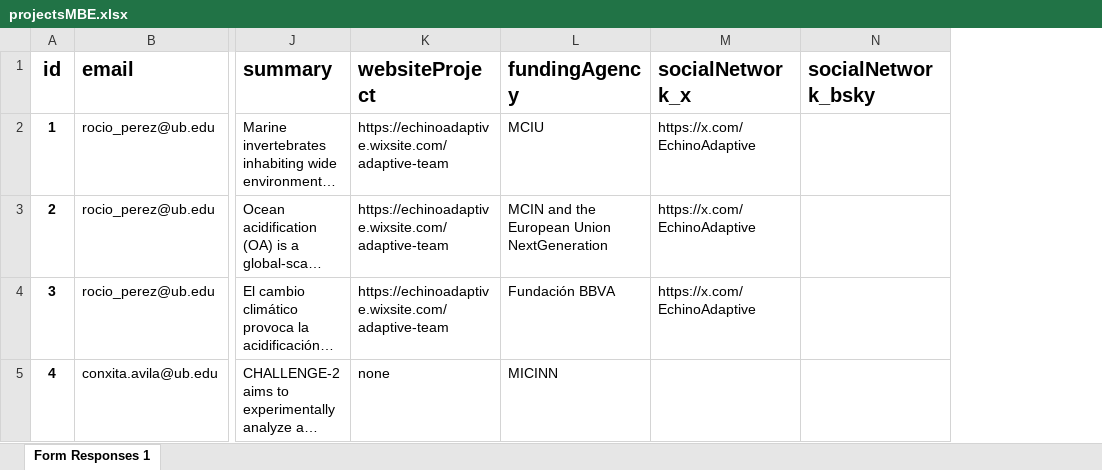
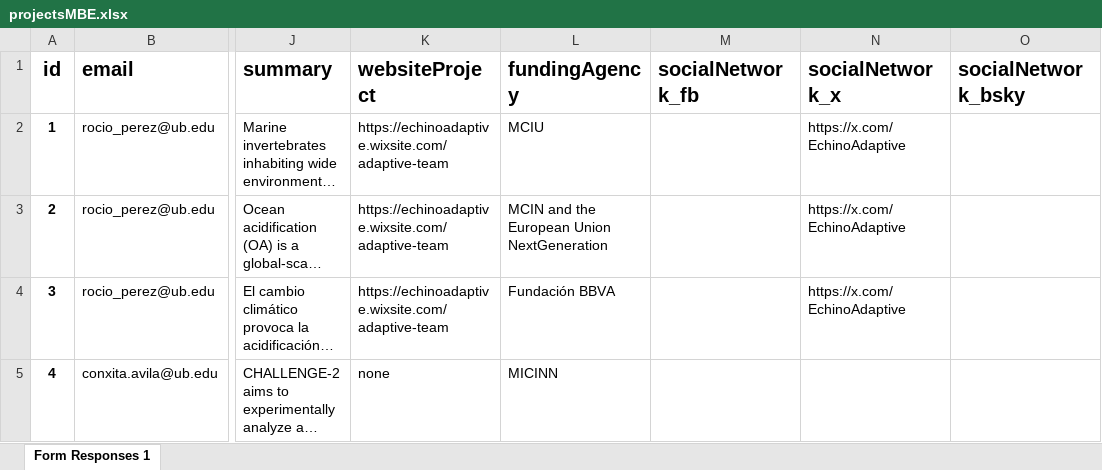
Before and after one commit to molivag/UB-SGR-Marine, an Excel workbook: updateINFO/data/projectsMBE.xlsx, sheet Form Responses 1, drawn as a sheet; only a part is shown, gaps mark what is left out; long unchanged cells end in …; values as stored, in another font and other column widths than the file's, no borders; table styles not drawn; the diff covers the shown part only; the diff names each change by its address in the sheet, - before the commit and + after, or states it on an @@ line.

```diff
--- a/updateINFO/data/projectsMBE.xlsx (sheet Form Responses 1)
+++ b/updateINFO/data/projectsMBE.xlsx (sheet Form Responses 1)
+column M (socialNetwork_fb), empty
```
Also changed, not shown: 4 added rows elsewhere in this sheet, updateINFO/data/teamMBE.xlsx, 2 other files.
